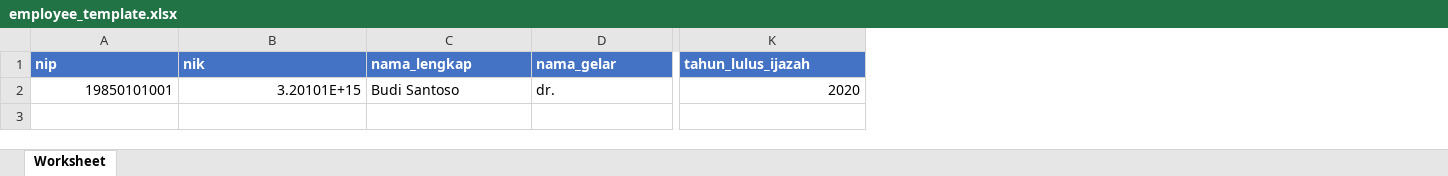
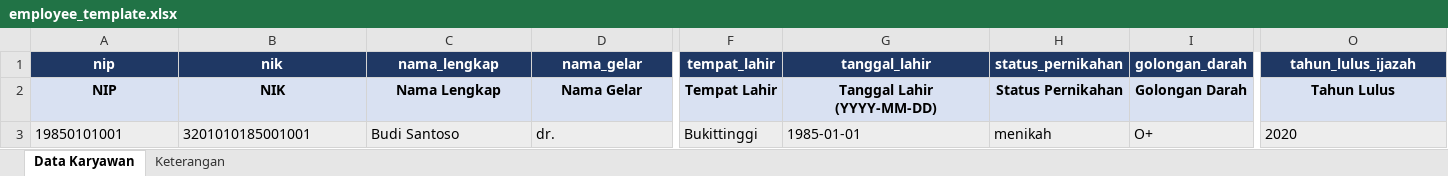
Before and after one commit to neripranatakomputer-cmd/hospital-employee, an Excel workbook: public/templates/employee_template.xlsx, sheet Data Karyawan, drawn as a sheet; only a part is shown, gaps mark what is left out; values as stored, in another font and other column widths than the file's, no borders; addresses are those after the commit; rows hold the shown columns only; the diff covers the shown part only; the diff names each change by its address in the sheet, - before the commit and + after, or states it on an @@ line.

Commit message:
Add: data karyawan tempat tanggal lahir, golongan darah, status pernikahan

```diff
--- a/public/templates/employee_template.xlsx (sheet Data Karyawan)
+++ b/public/templates/employee_template.xlsx (sheet Data Karyawan)
-sheet tab: Worksheet
+sheet tab: Data Karyawan
+sheet tab: Keterangan
+column F (tempat_lahir), row 3: Bukittinggi
+column G (tanggal_lahir), row 3: 1985-01-01
+column H (status_pernikahan), row 3: menikah
+column I (golongan_darah), row 3: O+
@@ A1:D1 fill: #4472C4 → #1F3864, alignment: left → center @@
@@ O1 fill: #4472C4 → #1F3864, alignment: left → center @@
+row 2: NIP | NIK | Nama Lengkap | Nama Gelar | Tempat Lahir | Tanggal Lahir (YYYY-MM-DD) | Status Pernikahan | Golongan Darah | Tahun Lulus
-A3:D3 fill: none
+A3:D3 fill: #EDEDED
-A3 alignment: right
+A3 alignment: left
-B3 (nik): 3.20101E+15
+B3 (nik): 3201010185001001
@@ O3 fill: none → #EDEDED, alignment: right → left @@
```
Also changed, not shown: cell formats elsewhere in this sheet, 8 other files.
